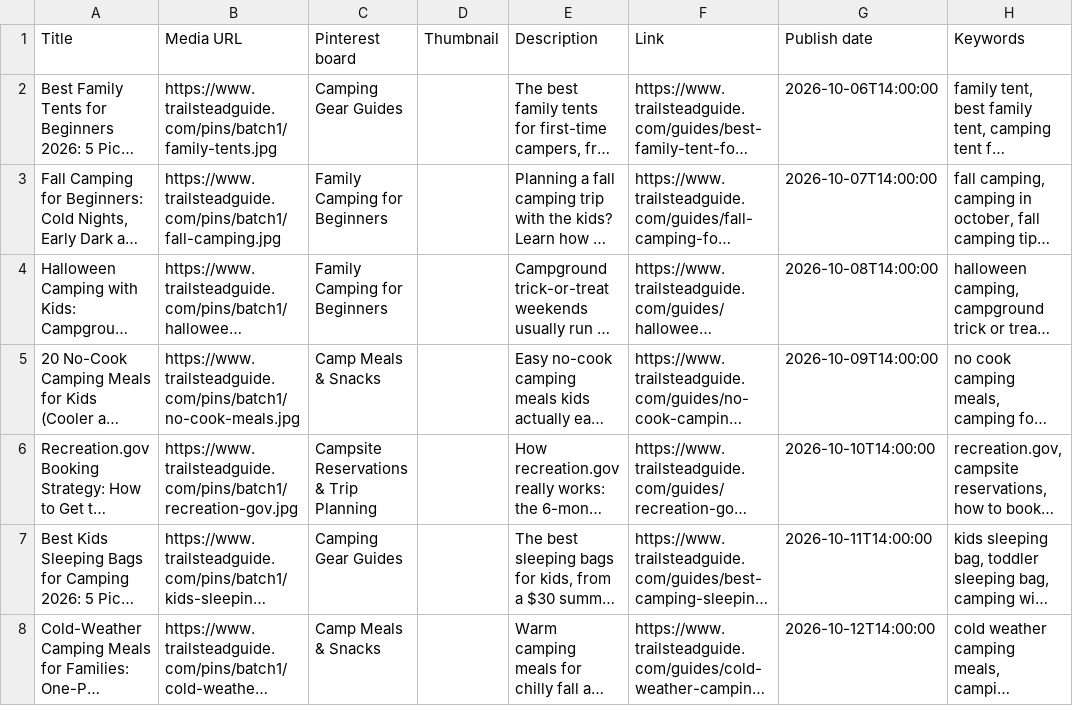
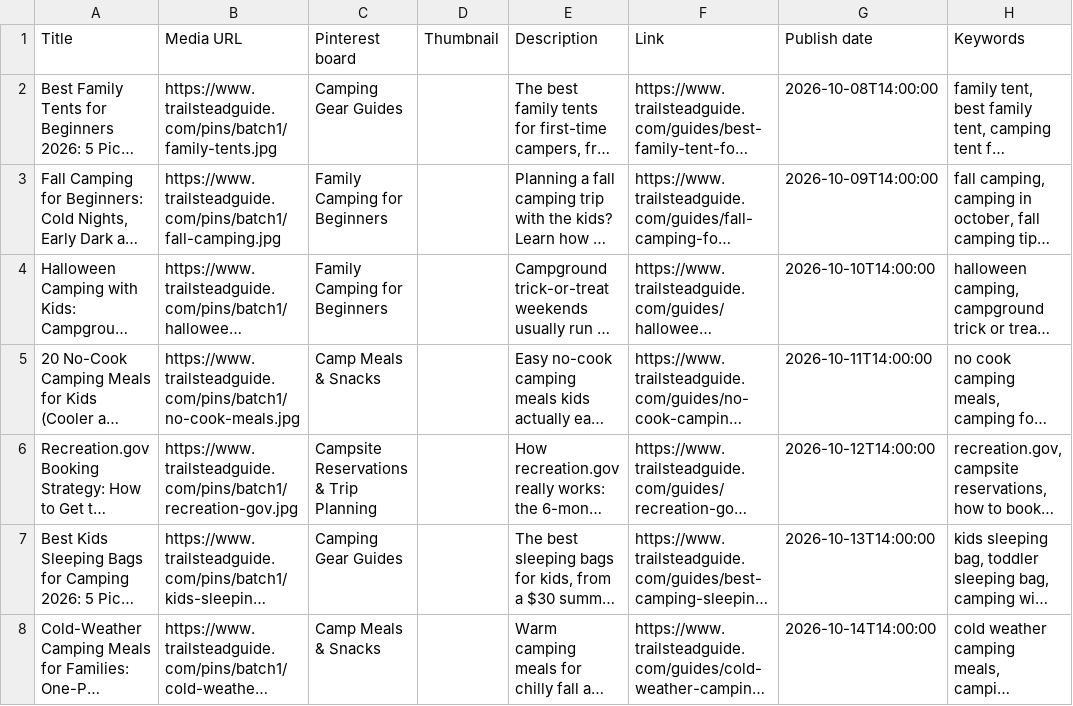
Before and after one commit to wtblacklock/trailsteadguide, a CSV file: pinterest/batch1/pinterest-bulk-upload.csv, drawn as a sheet; long unchanged cells end in …; the diff names each change by its address in the sheet, - before the commit and + after, or states it on an @@ line.

```diff
--- a/pinterest/batch1/pinterest-bulk-upload.csv
+++ b/pinterest/batch1/pinterest-bulk-upload.csv
-G2 (Publish date): 2026-10-06T14:00:00
+G2 (Publish date): 2026-10-08T14:00:00
-G3 (Publish date): 2026-10-07T14:00:00
+G3 (Publish date): 2026-10-09T14:00:00
-G4 (Publish date): 2026-10-08T14:00:00
+G4 (Publish date): 2026-10-10T14:00:00
-G5 (Publish date): 2026-10-09T14:00:00
+G5 (Publish date): 2026-10-11T14:00:00
-G6 (Publish date): 2026-10-10T14:00:00
+G6 (Publish date): 2026-10-12T14:00:00
-G7 (Publish date): 2026-10-11T14:00:00
+G7 (Publish date): 2026-10-13T14:00:00
-G8 (Publish date): 2026-10-12T14:00:00
+G8 (Publish date): 2026-10-14T14:00:00
```
